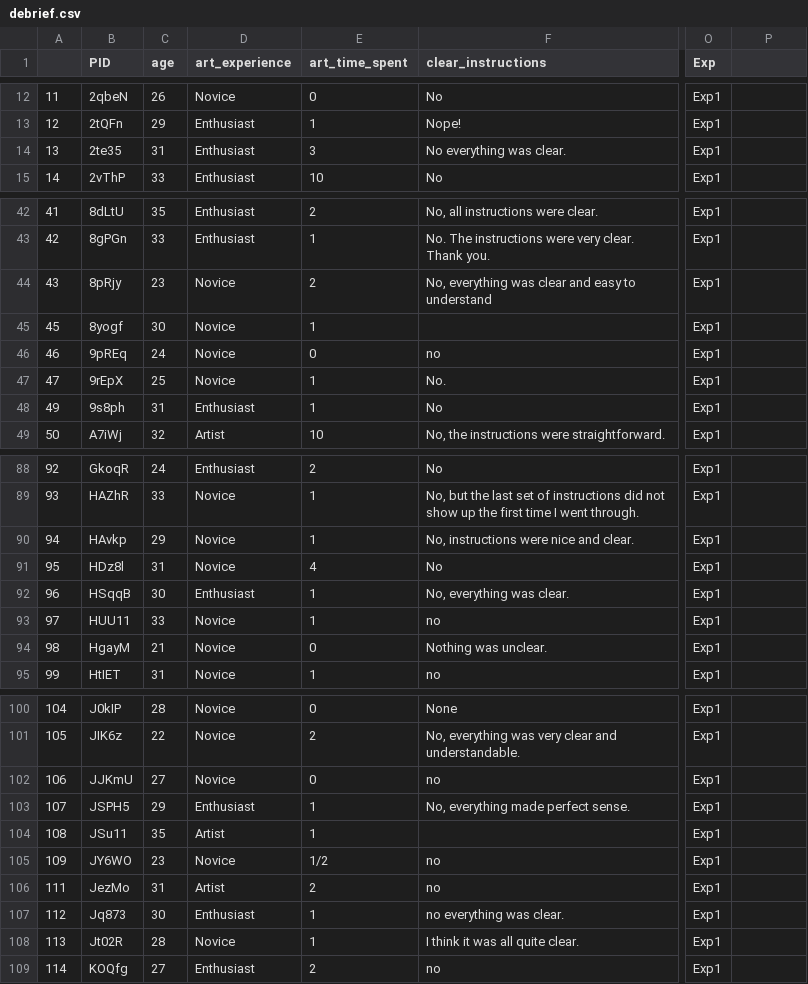
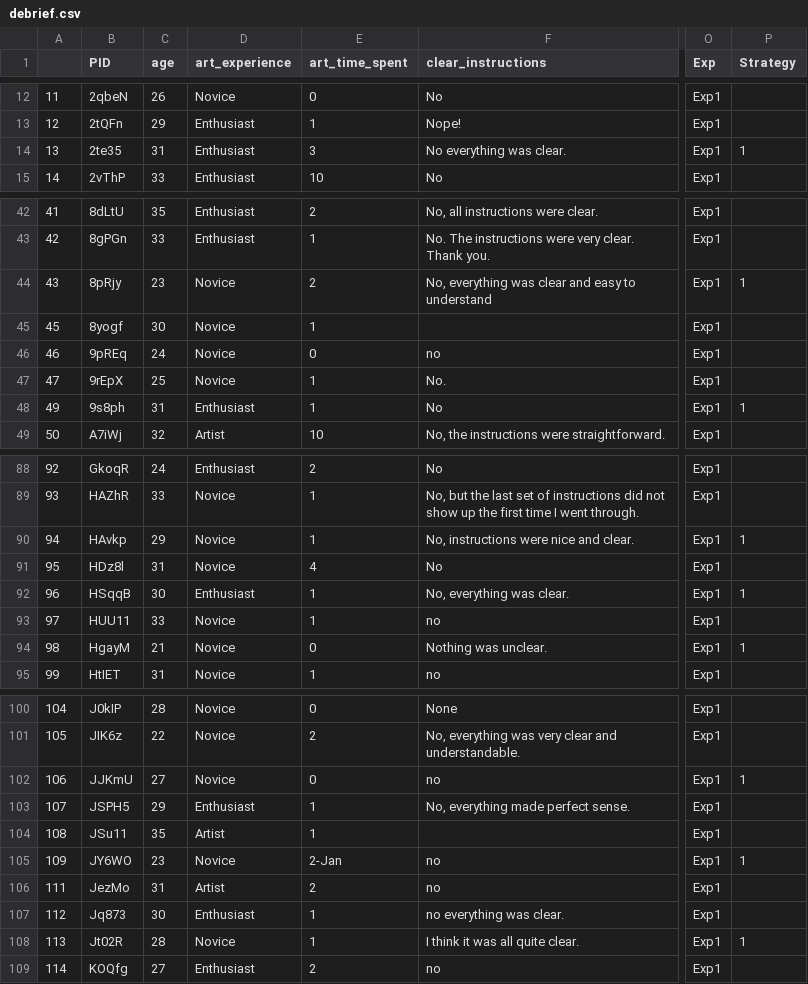
Before and after one commit to NatalieBiderman/The_role_of_memory_in_counterfactual_valuation, a CSV file: Interference_exp/Data/Exp1/Summary_data/non_outlier_subs/debrief.csv, drawn as a sheet; only a part is shown, gaps mark what is left out; the diff covers the shown part only; the diff names each change by its address in the sheet, - before the commit and + after, or states it on an @@ line.

```diff
--- a/Interference_exp/Data/Exp1/Summary_data/non_outlier_subs/debrief.csv
+++ b/Interference_exp/Data/Exp1/Summary_data/non_outlier_subs/debrief.csv
-P1: (empty)
+P1: Strategy
-P14 (Strategy): (empty)
+P14 (Strategy): 1
-P44 (Strategy): (empty)
+P44 (Strategy): 1
-P48 (Strategy): (empty)
+P48 (Strategy): 1
-P90 (Strategy): (empty)
+P90 (Strategy): 1
-P92 (Strategy): (empty)
+P92 (Strategy): 1
-P94 (Strategy): (empty)
+P94 (Strategy): 1
-P102 (Strategy): (empty)
+P102 (Strategy): 1
-E105 (art_time_spent): 1/2
+E105 (art_time_spent): 2-Jan
-P105 (Strategy): (empty)
+P105 (Strategy): 1
-P108 (Strategy): (empty)
+P108 (Strategy): 1
```
Also changed, not shown: 18 edited cells elsewhere in this file, 57 other files.
